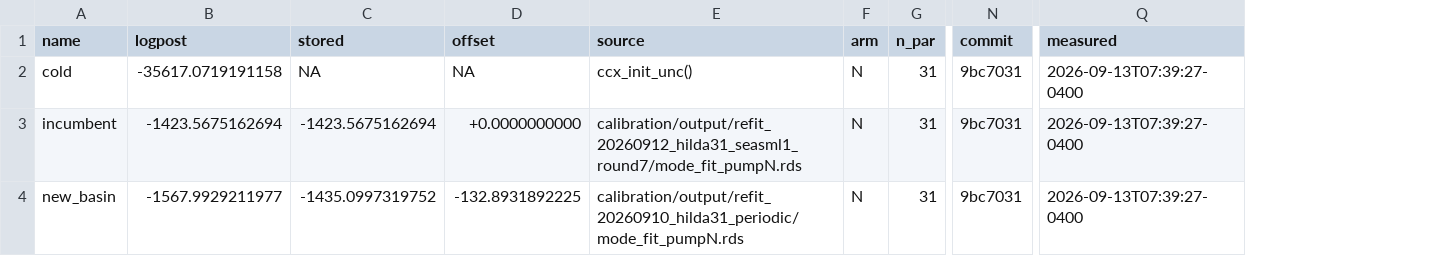
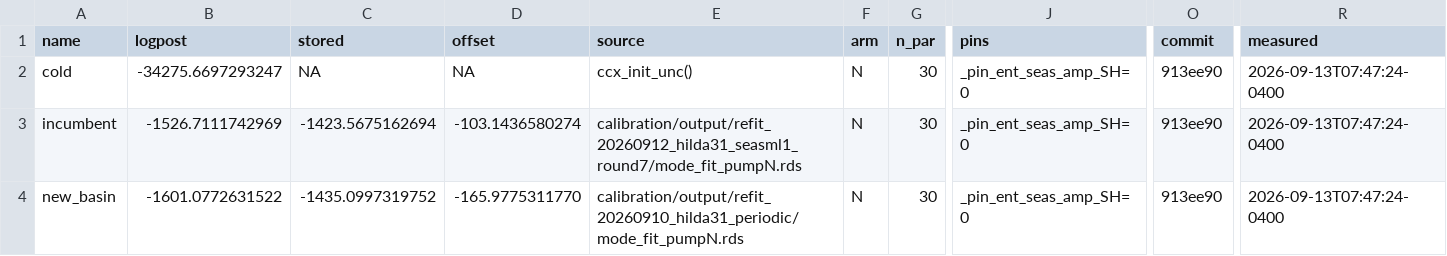
Before and after one commit to msarofim/CarbonCycleEmulator, a CSV file: calibration/torch/port_targets.csv, drawn as a sheet; only a part is shown, gaps mark what is left out; addresses are those after the commit; the diff names each change by its address in the sheet, - before the commit and + after, or states it on an @@ line.

```diff
--- a/calibration/torch/port_targets.csv
+++ b/calibration/torch/port_targets.csv
+column J (pins), rows 2-4: all _pin_ent_seas_amp_SH=0
-B2 (logpost): -35617.0719191158
+B2 (logpost): -34275.6697293247
-G2:G4 (n_par): 31
+G2:G4 (n_par): 30
-O2:O4 (commit): 9bc7031
+O2:O4 (commit): 913ee90
-R2:R4 (measured): 2026-09-13T07:39:27-0400
+R2:R4 (measured): 2026-09-13T07:47:24-0400
-B3 (logpost): -1423.5675162694
+B3 (logpost): -1526.7111742969
-D3 (offset): +0.0000000000
+D3 (offset): -103.1436580274
-B4 (logpost): -1567.9929211977
+B4 (logpost): -1601.0772631522
-D4 (offset): -132.8931892225
+D4 (offset): -165.9775311770
```
Also changed, not shown: 7 other files.
